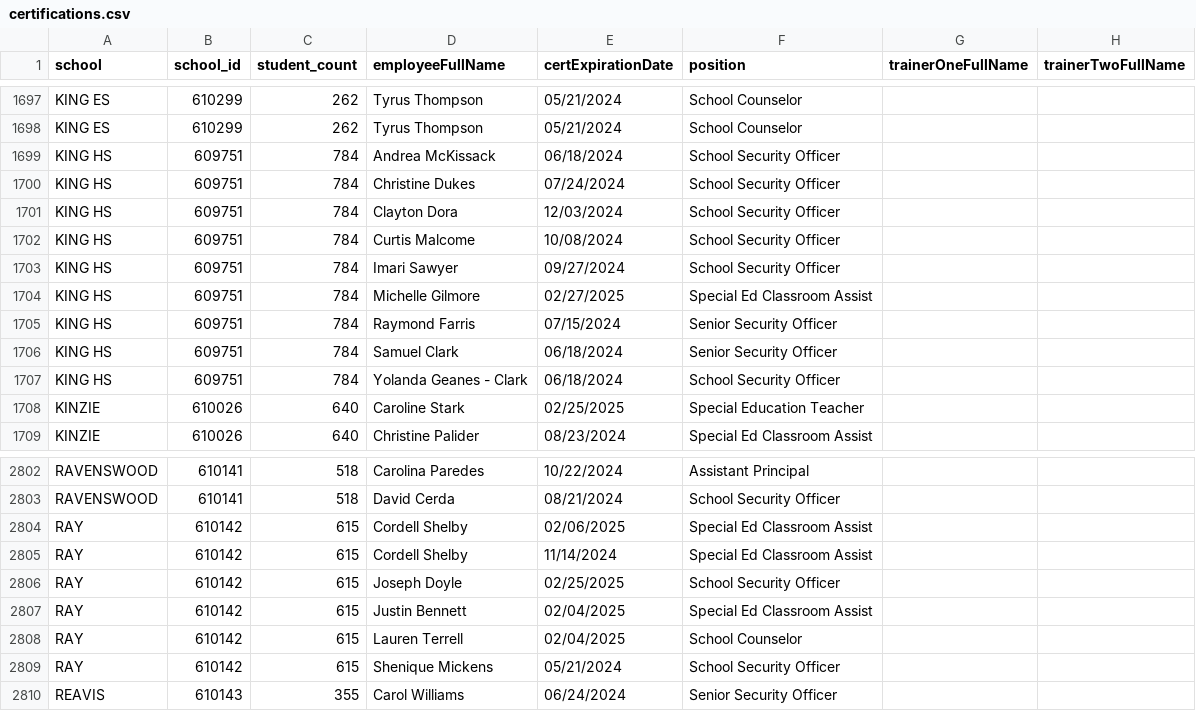
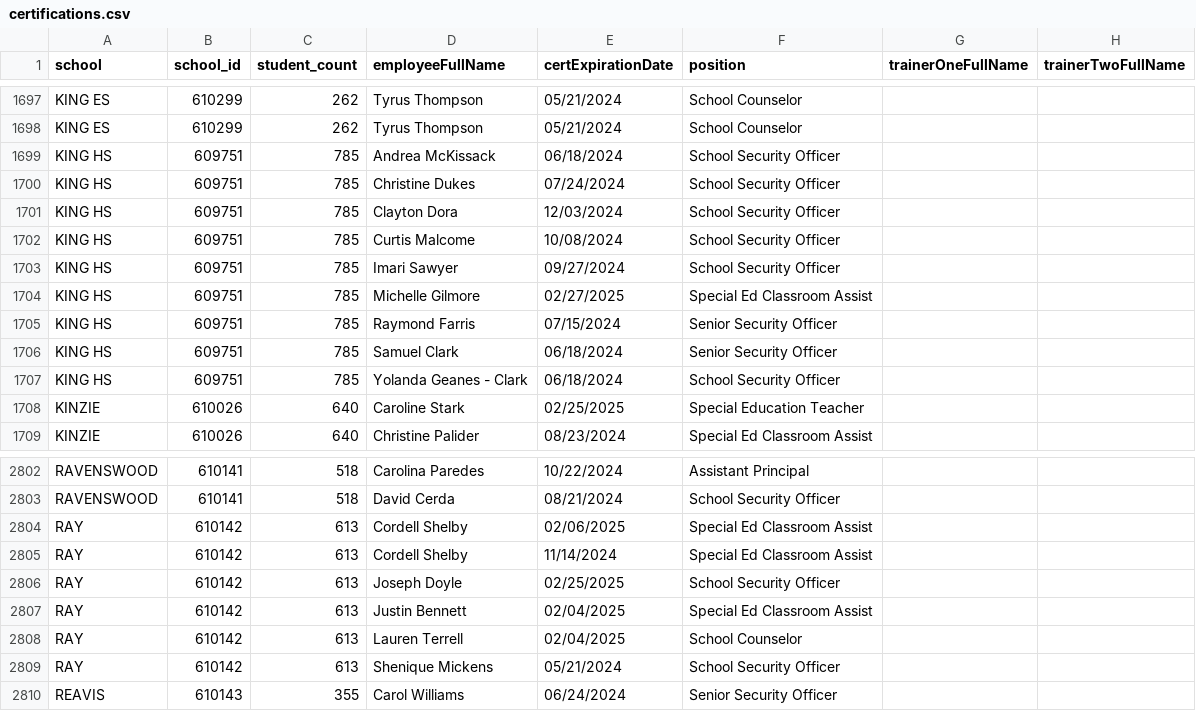
Before and after one commit to fgregg/restraint-certifications, a CSV file: certifications.csv, drawn as a sheet; only a part is shown, gaps mark what is left out.

Commit message:
update certs

```diff
--- a/certifications.csv
+++ b/certifications.csv
@@ -1698,11 +1698,11 @@ KING ES,610299,262,Tyrus Thompson,05/21/2024,School Counselor,,
 KING ES,610299,262,Tyrus Thompson,05/21/2024,School Counselor,,
-KING HS,609751,784,Andrea McKissack,06/18/2024,School Security Officer,,
-KING HS,609751,784,Christine Dukes,07/24/2024,School Security Officer,,
-KING HS,609751,784,Clayton Dora,12/03/2024,School Security Officer,,
-KING HS,609751,784,Curtis Malcome,10/08/2024,School Security Officer,,
-KING HS,609751,784,Imari Sawyer,09/27/2024,School Security Officer,,
-KING HS,609751,784,Michelle Gilmore,02/27/2025,Special Ed Classroom Assist,,
-KING HS,609751,784,Raymond Farris,07/15/2024,Senior Security Officer,,
-KING HS,609751,784,Samuel Clark,06/18/2024,Senior Security Officer,,
-KING HS,609751,784,Yolanda Geanes - Clark,06/18/2024,School Security Officer,,
+KING HS,609751,785,Andrea McKissack,06/18/2024,School Security Officer,,
+KING HS,609751,785,Christine Dukes,07/24/2024,School Security Officer,,
+KING HS,609751,785,Clayton Dora,12/03/2024,School Security Officer,,
+KING HS,609751,785,Curtis Malcome,10/08/2024,School Security Officer,,
+KING HS,609751,785,Imari Sawyer,09/27/2024,School Security Officer,,
+KING HS,609751,785,Michelle Gilmore,02/27/2025,Special Ed Classroom Assist,,
+KING HS,609751,785,Raymond Farris,07/15/2024,Senior Security Officer,,
+KING HS,609751,785,Samuel Clark,06/18/2024,Senior Security Officer,,
+KING HS,609751,785,Yolanda Geanes - Clark,06/18/2024,School Security Officer,,
 KINZIE,610026,640,Caroline Stark,02/25/2025,Special Education Teacher,,
@@ -2803,8 +2803,8 @@ RAVENSWOOD,610141,518,Carolina Paredes,10/22/2024,Assistant Principal,,
 RAVENSWOOD,610141,518,David Cerda,08/21/2024,School Security Officer,,
-RAY,610142,615,Cordell Shelby,02/06/2025,Special Ed Classroom Assist,,
-RAY,610142,615,Cordell Shelby,11/14/2024,Special Ed Classroom Assist,,
-RAY,610142,615,Joseph Doyle,02/25/2025,School Security Officer,,
-RAY,610142,615,Justin Bennett,02/04/2025,Special Ed Classroom Assist,,
-RAY,610142,615,Lauren Terrell,02/04/2025,School Counselor,,
-RAY,610142,615,Shenique Mickens,05/21/2024,School Security Officer,,
+RAY,610142,613,Cordell Shelby,02/06/2025,Special Ed Classroom Assist,,
+RAY,610142,613,Cordell Shelby,11/14/2024,Special Ed Classroom Assist,,
+RAY,610142,613,Joseph Doyle,02/25/2025,School Security Officer,,
+RAY,610142,613,Justin Bennett,02/04/2025,Special Ed Classroom Assist,,
+RAY,610142,613,Lauren Terrell,02/04/2025,School Counselor,,
+RAY,610142,613,Shenique Mickens,05/21/2024,School Security Officer,,
 REAVIS,610143,355,Carol Williams,06/24/2024,Senior Security Officer,,
```
